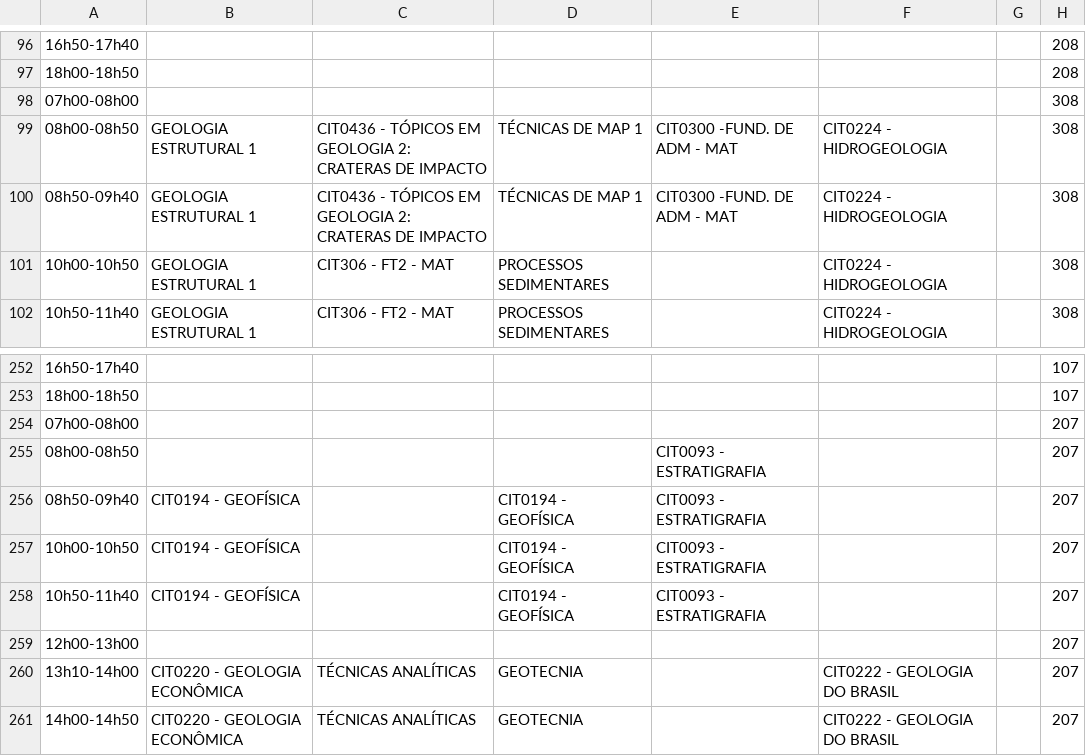
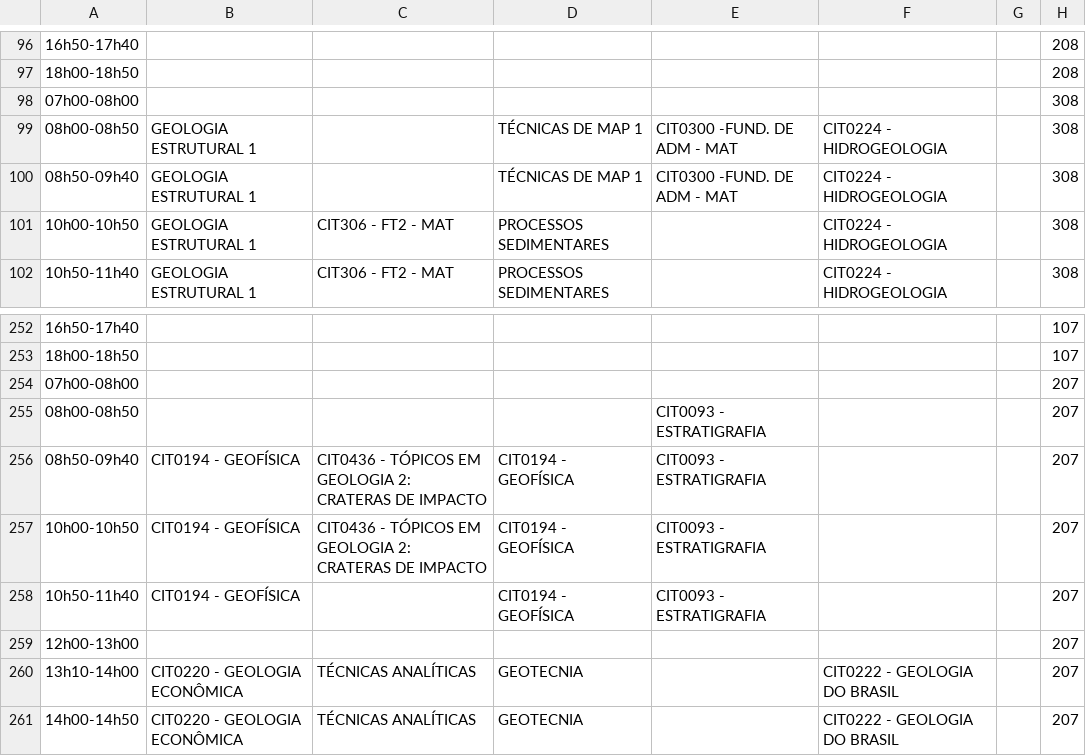
Before and after one commit to ti-fct/horariosFCT, a CSV file: utils/Horarios_Salas_Combinados.csv, drawn as a sheet; only a part is shown, gaps mark what is left out; the diff names each change by its address in the sheet, - before the commit and + after, or states it on an @@ line.

```diff
--- a/utils/Horarios_Salas_Combinados.csv
+++ b/utils/Horarios_Salas_Combinados.csv
-C99:C100: CIT0436 - TÓPICOS EM GEOLOGIA 2: CRATERAS DE IMPACTO
+C99:C100: (empty)
-C256:C257: (empty)
+C256:C257: CIT0436 - TÓPICOS EM GEOLOGIA 2: CRATERAS DE IMPACTO
```
Also changed, not shown: 1 other file.
